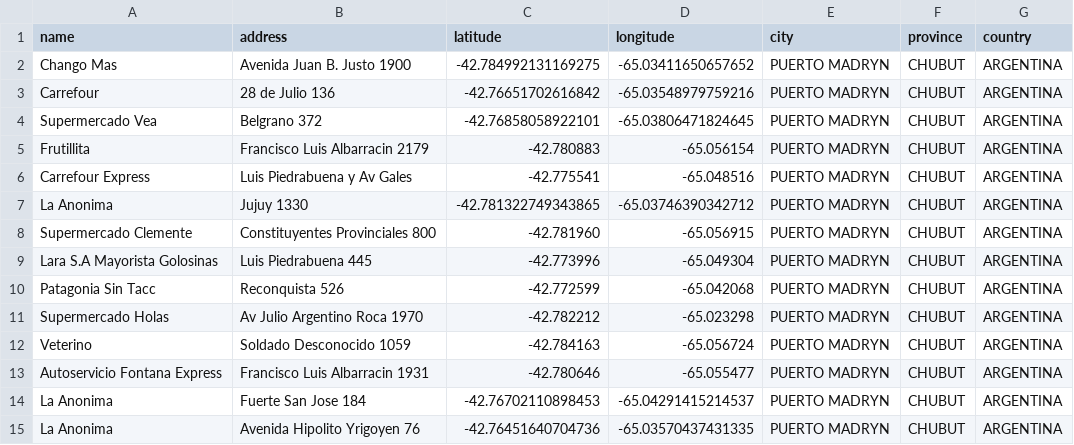
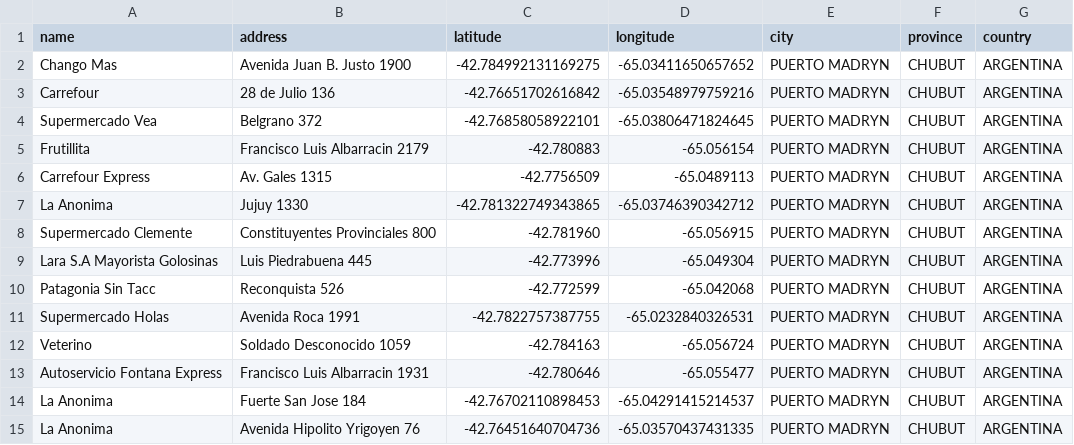
Before and after one commit to emanuelbalcazar/wikiprecios, a CSV file: application/controllers/seeds/files/businesses.csv, drawn as a sheet.

```diff
--- a/application/controllers/seeds/files/businesses.csv
+++ b/application/controllers/seeds/files/businesses.csv
@@ -5,3 +5,3 @@ Supermercado Vea;Belgrano 372;-42.76858058922101;-65.03806471824645;PUERTO MADRY
 Frutillita;Francisco Luis Albarracin 2179;-42.780883; -65.056154;PUERTO MADRYN;CHUBUT;ARGENTINA
-Carrefour Express;Luis Piedrabuena y Av Gales;-42.775541; -65.048516;PUERTO MADRYN;CHUBUT;ARGENTINA
+Carrefour Express;Av. Gales 1315;-42.7756509; -65.0489113;PUERTO MADRYN;CHUBUT;ARGENTINA
 La Anonima;Jujuy 1330;-42.781322749343865;-65.03746390342712;PUERTO MADRYN;CHUBUT;ARGENTINA
@@ -10,3 +10,3 @@ Lara S.A Mayorista Golosinas;Luis Piedrabuena 445;-42.773996; -65.049304;PUERTO
 Patagonia Sin Tacc;Reconquista 526;-42.772599; -65.042068;PUERTO MADRYN;CHUBUT;ARGENTINA
-Supermercado Holas;Av Julio Argentino Roca 1970;-42.782212; -65.023298;PUERTO MADRYN;CHUBUT;ARGENTINA
+Supermercado Holas;Avenida Roca 1991;-42.7822757387755; -65.0232840326531;PUERTO MADRYN;CHUBUT;ARGENTINA
 Veterino;Soldado Desconocido 1059;-42.784163; -65.056724;PUERTO MADRYN;CHUBUT;ARGENTINA
```
Also changed, not shown: application/controllers/seeds/files/administrators.csv, 4 other files.
